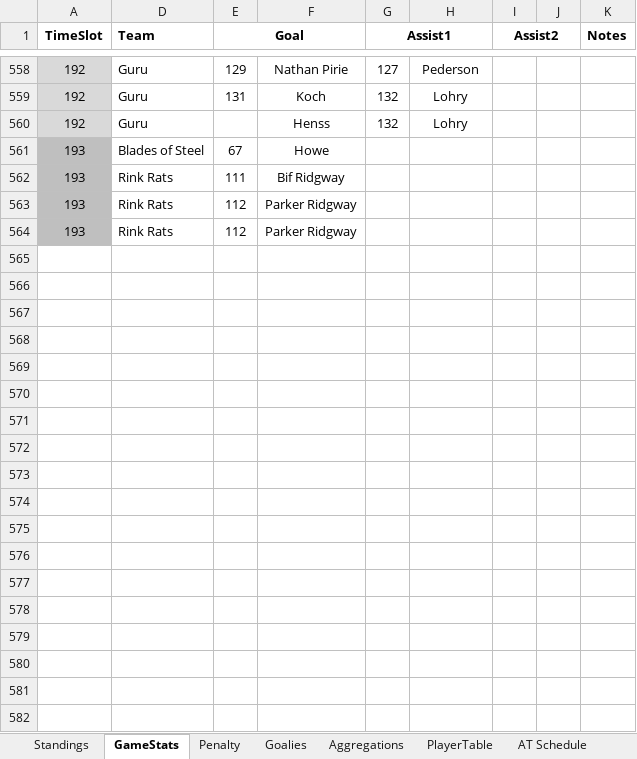
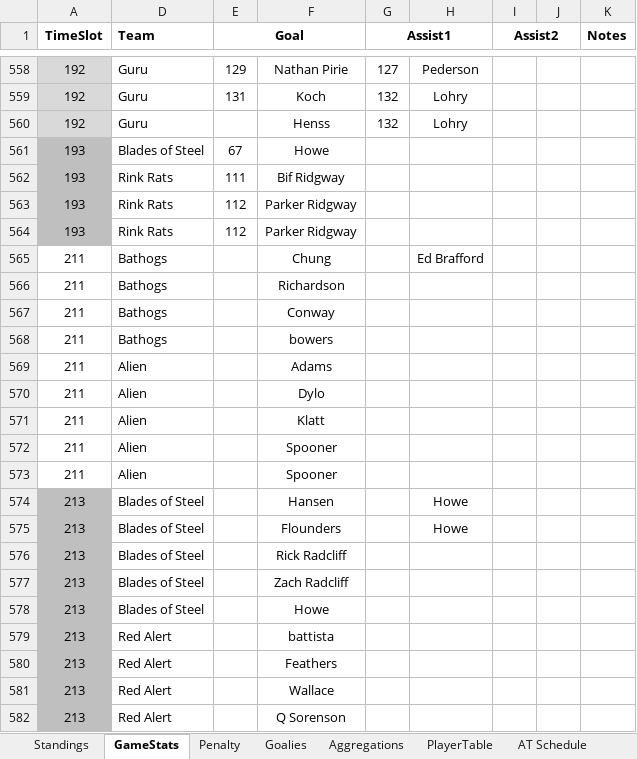
Before and after one commit to THansenite/DMAH5, an Excel workbook: 2017-18_Stats.xlsx, sheet GameStats, drawn as a sheet; only a part is shown, gaps mark what is left out; values as stored, in another font and other column widths than the file's, no borders; conditional formats not drawn; the diff names each change by its address in the sheet, - before the commit and + after, or states it on an @@ line.

Commit message:
Added a few W21 sheets and stats along with broomball final update

```diff
--- a/2017-18_Stats.xlsx (sheet GameStats)
+++ b/2017-18_Stats.xlsx (sheet GameStats)
+row 565: 211 | Bathogs |  | Chung |  | Ed Brafford
+row 566: 211 | Bathogs |  | Richardson
+row 567: 211 | Bathogs |  | Conway
+row 568: 211 | Bathogs |  | bowers
+row 569: 211 | Alien |  | Adams
+row 570: 211 | Alien |  | Dylo
+row 571: 211 | Alien |  | Klatt
+row 572: 211 | Alien |  | Spooner
+row 573: 211 | Alien |  | Spooner
+row 574: 213 | Blades of Steel |  | Hansen |  | Howe
+row 575: 213 | Blades of Steel |  | Flounders |  | Howe
+row 576: 213 | Blades of Steel |  | Rick Radcliff
+row 577: 213 | Blades of Steel |  | Zach Radcliff
+row 578: 213 | Blades of Steel |  | Howe
+row 579: 213 | Red Alert |  | battista
+row 580: 213 | Red Alert |  | Feathers
+row 581: 213 | Red Alert |  | Wallace
+row 582: 213 | Red Alert |  | Q Sorenson
```
Also changed, not shown: sheet Goalies, sheet Standings, sheet Aggregations, sheet CareerGoalie, 3 other files.
